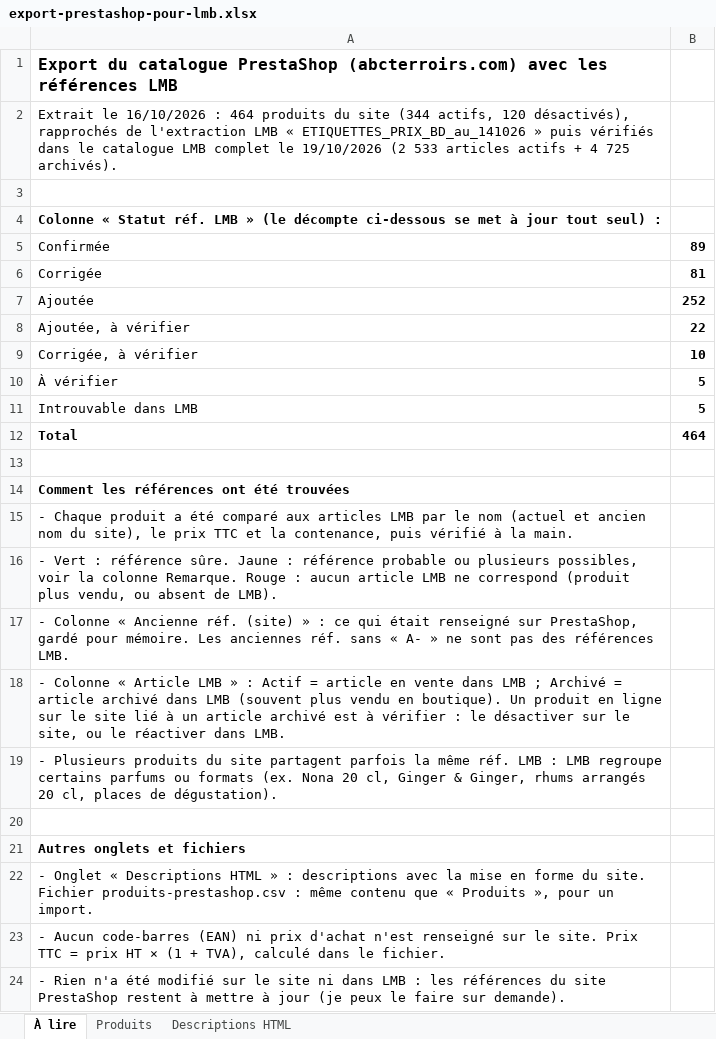
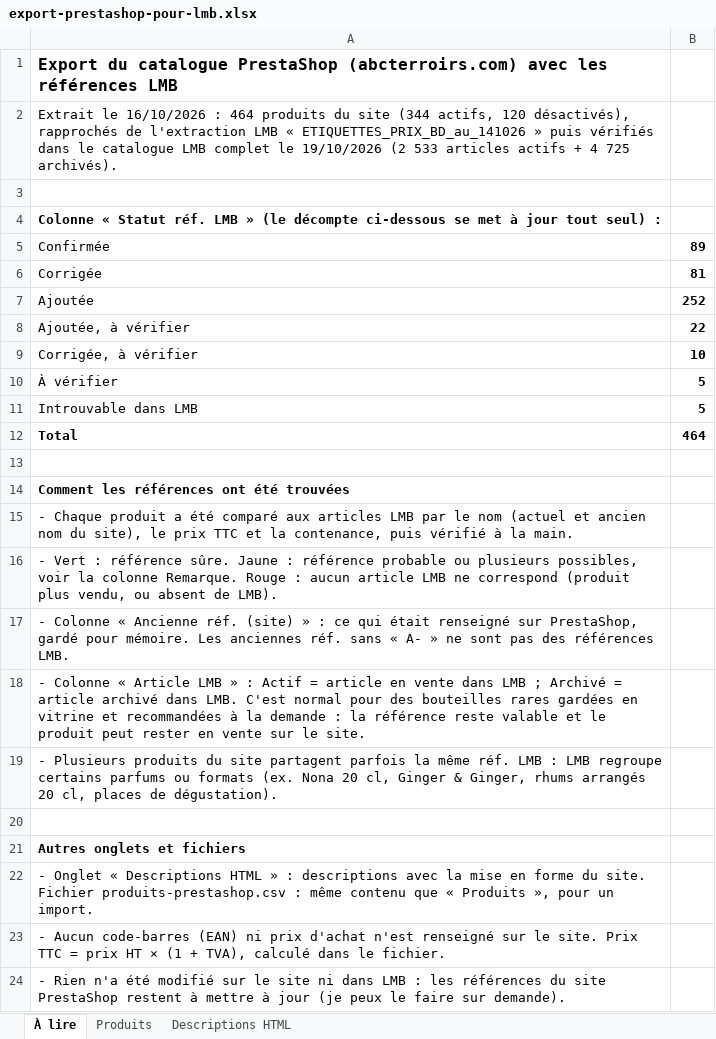
Before and after one commit to BentoDJ/Mondeslibres, an Excel workbook: abc-terroirs/export-lmb/export-prestashop-pour-lmb.xlsx, sheet À lire, drawn as a sheet; values as stored, in another font and other column widths than the file's, no borders; the diff names each change by its address in the sheet, - before the commit and + after, or states it on an @@ line.

```diff
--- a/abc-terroirs/export-lmb/export-prestashop-pour-lmb.xlsx (sheet À lire)
+++ b/abc-terroirs/export-lmb/export-prestashop-pour-lmb.xlsx (sheet À lire)
-A18: …archivé dans LMB (souvent plus vendu en boutique). Un produit en ligne sur le site lié à un article archivé est à vérifier : le désactiver sur le site, ou le réactiver dans LMB.
+A18: …archivé dans LMB. C'est normal pour des bouteilles rares gardées en vitrine et recommandées à la demande : la référence reste valable et le produit peut rester en vente sur le site.
```
Also changed, not shown: abc-terroirs/export-lmb/refs-lmb-manquantes.xlsx.
